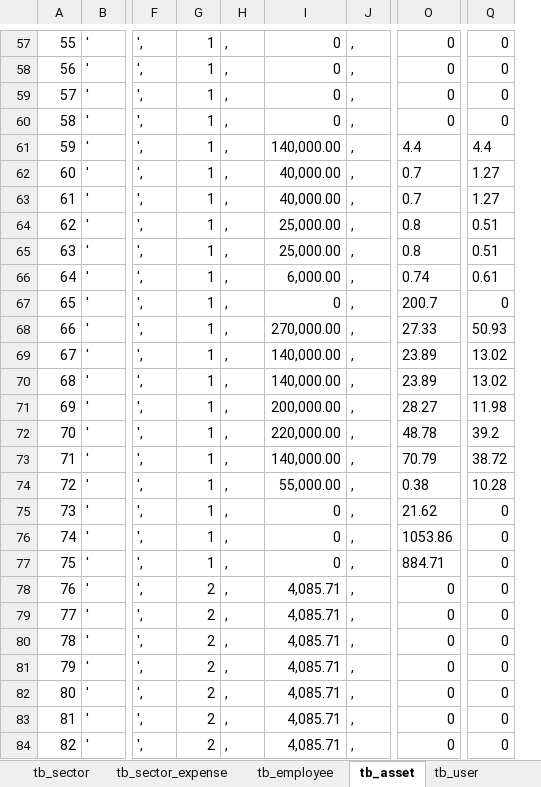
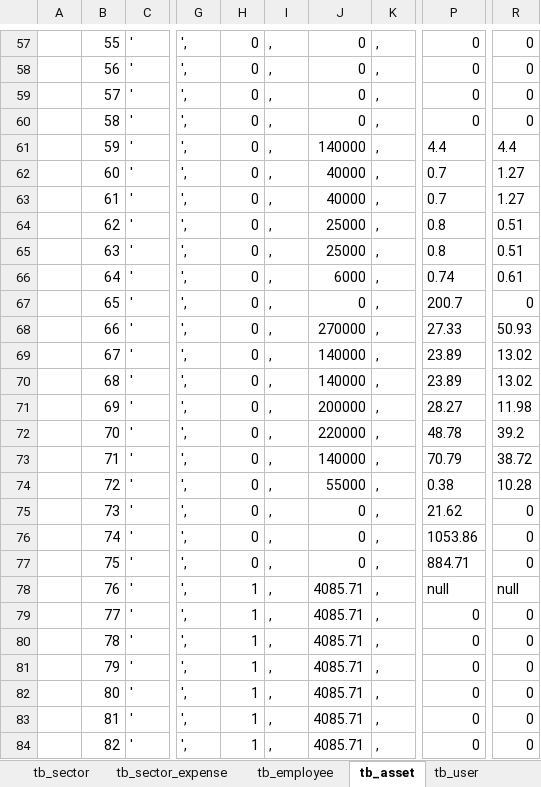
Before and after one commit to Narducci/bdlweb, an Excel workbook: docs/Diagramas/Massa_de_dados_bdlweb.xlsx, sheet tb_asset, drawn as a sheet; only a part is shown, gaps mark what is left out; values as stored, in another font and other column widths than the file's, no borders; removed rows and columns are numbered as before the commit, all else as after; the diff covers the shown part only; the diff names each change by its address in the sheet, - before the commit and + after, or states it on an @@ line.

```diff
--- a/docs/Diagramas/Massa_de_dados_bdlweb.xlsx (sheet tb_asset)
+++ b/docs/Diagramas/Massa_de_dados_bdlweb.xlsx (sheet tb_asset)
+column B, rows 57-84: 55 | 56 | 57 | 58 | 59 | 60 | 61 | 62 | 63 | 64 | 65 | 66 | 67 | 68 | 69 | 70 | 71 | 72 | 73 | 74 | 75 | 76 | 77 | 78 | 79 | 80 | 81 | 82
-column I, rows 57-84: 0 | 0 | 0 | 0 | 140,000.00 | 40,000.00 | 40,000.00 | 25,000.00 | 25,000.00 | 6,000.00 | 0 | 270,000.00 | 140,000.00 | 140,000.00 | 200,000.00 | 220,000.00 | 140,000.00 | 55,000.00 | 0 | 0 | 0 | 4,085.71 | 4,085.71 | 4,085.71 | 4,085.71 | 4,085.71 | 4,085.71 | 4,085.71
+column J, rows 57-84: 0 | 0 | 0 | 0 | 140000 | 40000 | 40000 | 25000 | 25000 | 6000 | 0 | 270000 | 140000 | 140000 | 200000 | 220000 | 140000 | 55000 | 0 | 0 | 0 | 4085.71 | 4085.71 | 4085.71 | 4085.71 | 4085.71 | 4085.71 | 4085.71
@@ column A renumbered between rows 1 and 354 @@
-H57:H77: 1
+H57:H77: 0
-H78:H84: 2
+H78:H84: 1
-P78: 0
+P78: null
-R78: 0
+R78: null
```
Also changed, not shown: 1 added row and 147 edited cells elsewhere in this sheet, sheet tb_asset (obsoleto), sheet tb_category, sheet tb_user, sheet tb_task_force, sheet tb_asset_employee, sheet tb_depreciation_period, other sheet tabs, 4 other files.
